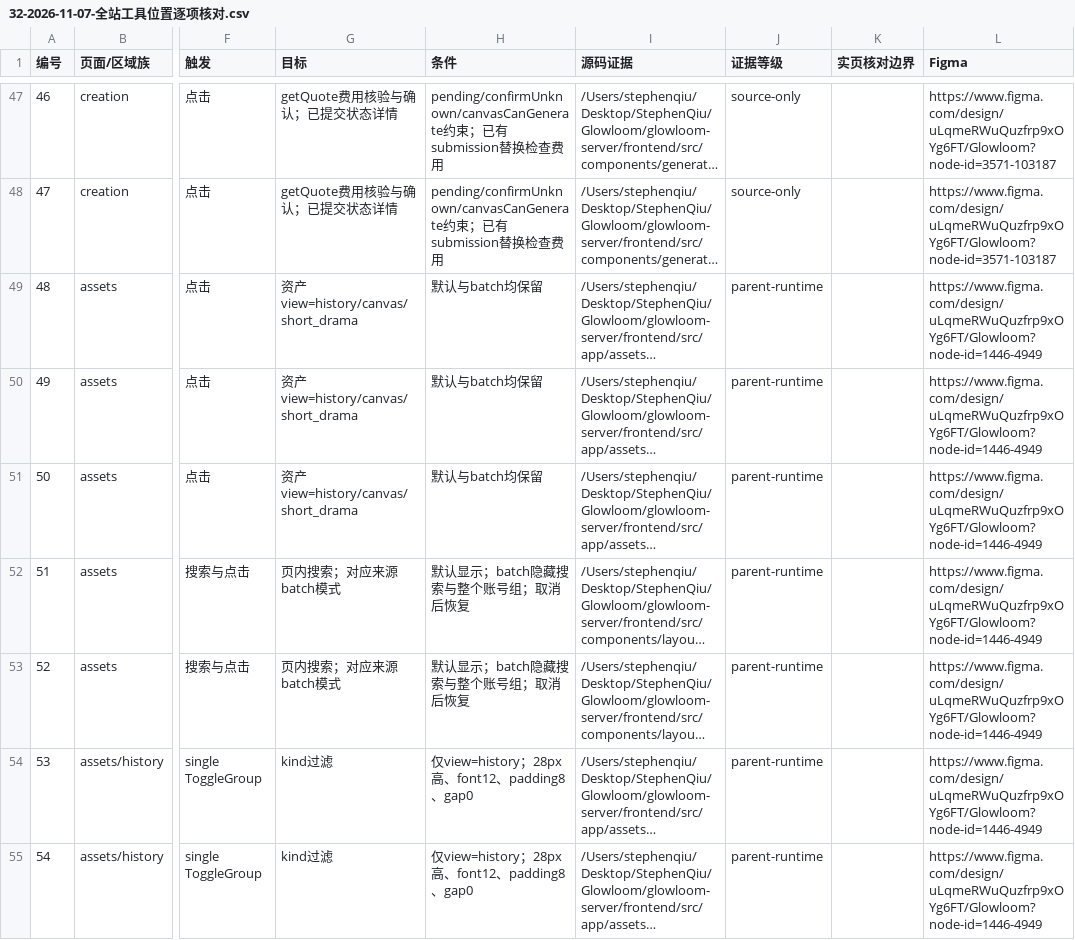
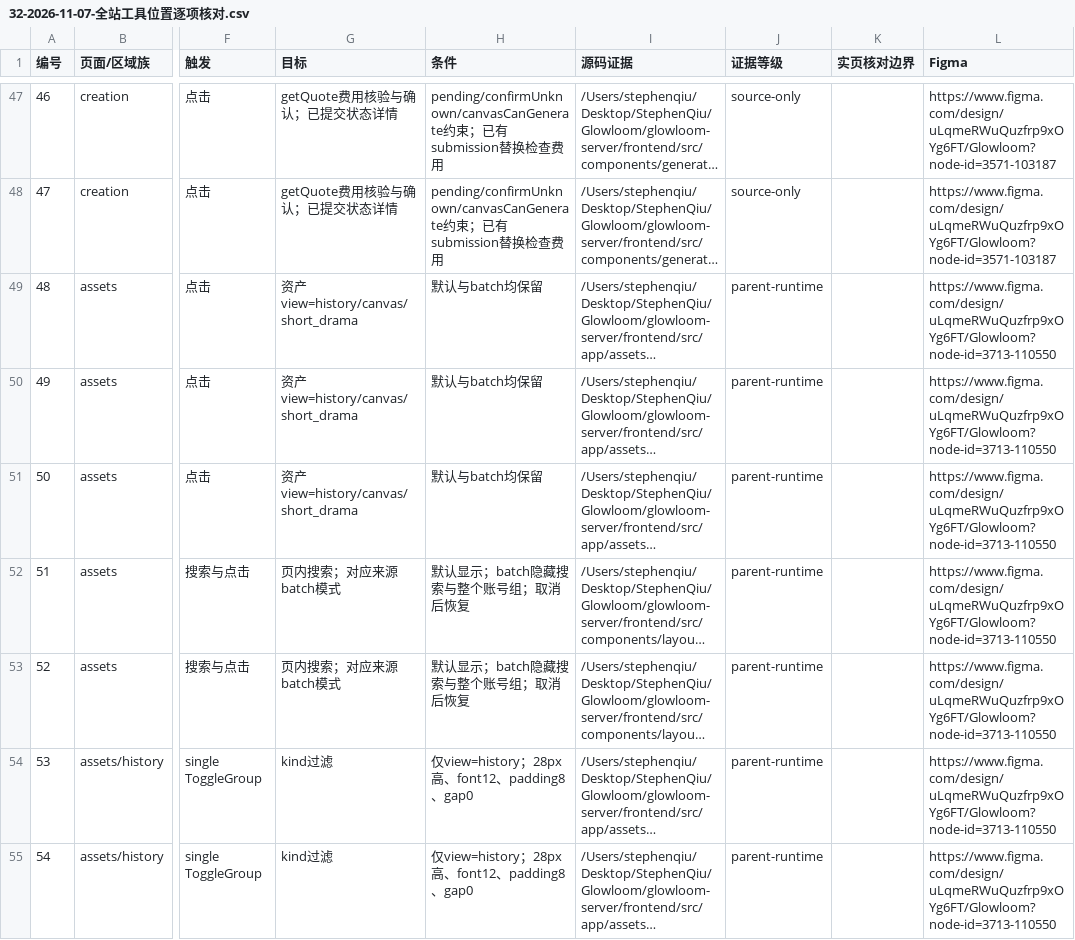
Before and after one commit to StephenQiu30/glowloom, a CSV file: workspace/content/research/32-2026-11-07-全站工具位置逐项核对.csv, drawn as a sheet; only a part is shown, gaps mark what is left out; long unchanged cells end in …; the diff covers the shown part only; the diff names each change by its address in the sheet, - before the commit and + after, or states it on an @@ line.

```diff
--- a/workspace/content/research/32-2026-11-07-全站工具位置逐项核对.csv
+++ b/workspace/content/research/32-2026-11-07-全站工具位置逐项核对.csv
-L49:L55 (Figma): https://www.figma.com/design/uLqmeRWuQuzfrp9xOYg6FT/Glowloom?node-id=1446-4949
+L49:L55 (Figma): https://www.figma.com/design/uLqmeRWuQuzfrp9xOYg6FT/Glowloom?node-id=3713-110550
```
Also changed, not shown: 125 edited cells elsewhere in this file, 50 other files.
